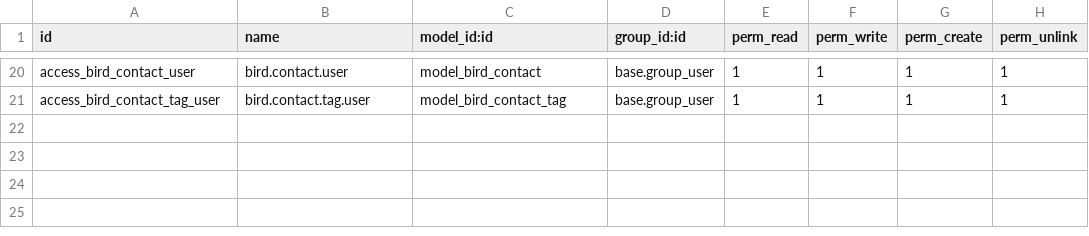
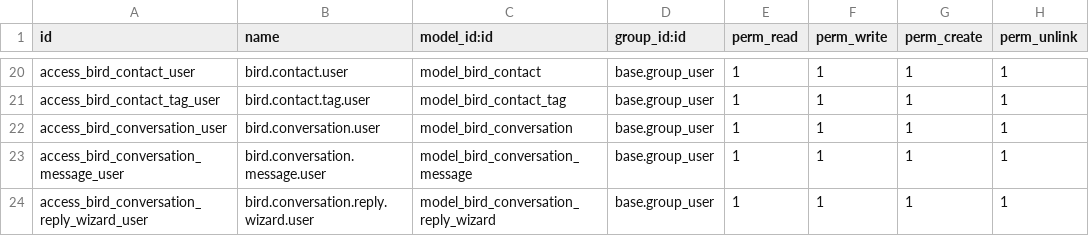
Before and after one commit to ahmedaboelatta/odoo18_test, a CSV file: bird_connector/security/ir.model.access.csv, drawn as a sheet; only a part is shown, gaps mark what is left out; the diff names each change by its address in the sheet, - before the commit and + after, or states it on an @@ line.

```diff
--- a/bird_connector/security/ir.model.access.csv
+++ b/bird_connector/security/ir.model.access.csv
+row 22: access_bird_conversation_user | bird.conversation.user | model_bird_conversation | base.group_user | 1 | 1 | 1 | 1
+row 23: access_bird_conversation_message_user | bird.conversation.message.user | model_bird_conversation_message | base.group_user | 1 | 1 | 1 | 1
+row 24: access_bird_conversation_reply_wizard_user | bird.conversation.reply.wizard.user | model_bird_conversation_reply_wizard | base.group_user | 1 | 1 | 1 | 1
```
Also changed, not shown: 9 other files.
